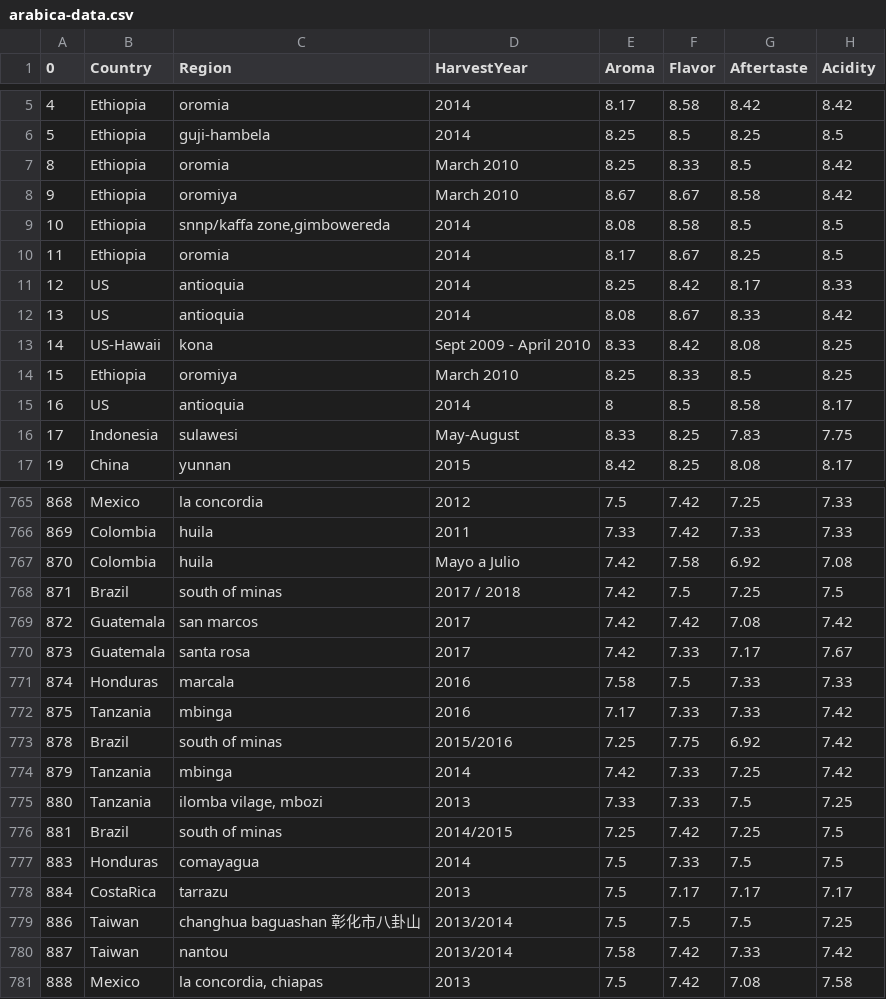
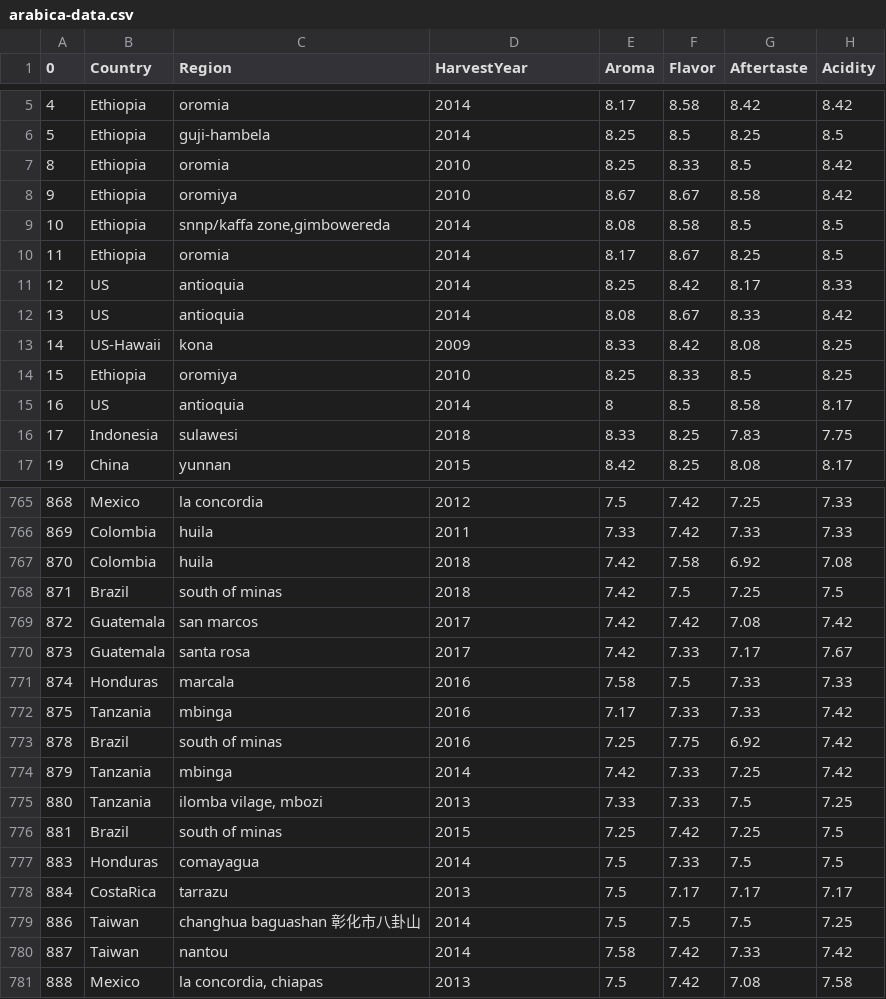
Before and after one commit to imshentastic/journey-of-arabica, a CSV file: assets/data/arabica-data.csv, drawn as a sheet; only a part is shown, gaps mark what is left out; the diff covers the shown part only; the diff names each change by its address in the sheet, - before the commit and + after, or states it on an @@ line.

```diff
--- a/assets/data/arabica-data.csv
+++ b/assets/data/arabica-data.csv
-D7:D8 (HarvestYear): March 2010
+D7:D8 (HarvestYear): 2010
-D13 (HarvestYear): Sept 2009 - April 2010
+D13 (HarvestYear): 2009
-D14 (HarvestYear): March 2010
+D14 (HarvestYear): 2010
-D16 (HarvestYear): May-August
+D16 (HarvestYear): 2018
-D767 (HarvestYear): Mayo a Julio
+D767 (HarvestYear): 2018
-D768 (HarvestYear): 2017 / 2018
+D768 (HarvestYear): 2018
-D773 (HarvestYear): 2015/2016
+D773 (HarvestYear): 2016
-D776 (HarvestYear): 2014/2015
+D776 (HarvestYear): 2015
-D779:D780 (HarvestYear): 2013/2014
+D779:D780 (HarvestYear): 2014
```
Also changed, not shown: 132 edited cells elsewhere in this file, 4 other files.
